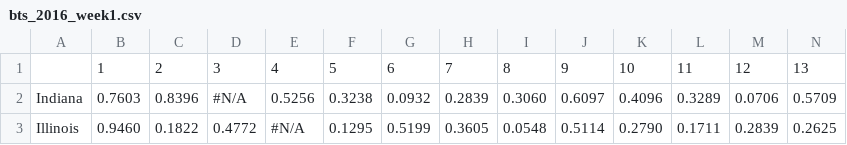
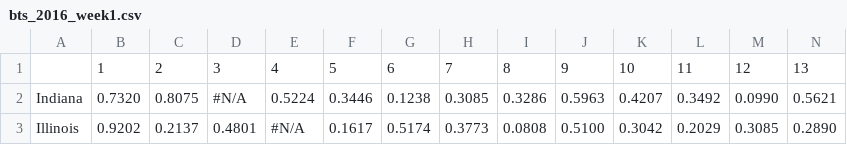
Before and after one commit to reallyasi9/beat-the-streak, a CSV file: data/bts_2016_week1.csv, drawn as a sheet; only a part is shown; the diff covers the shown part only.

Commit message:
New probabilities based on updated uncertainty (16 pts)

```diff
--- a/data/bts_2016_week1.csv
+++ b/data/bts_2016_week1.csv
@@ -1,3 +1,3 @@
 ,1,2,3,4,5,6,7,8,9,10,11,12,13
-Indiana,0.7603,0.8396,#N/A,0.5256,0.3238,0.0932,0.2839,0.3060,0.6097,0.4096,0.3289,0.0706,0.5709
-Illinois,0.9460,0.1822,0.4772,#N/A,0.1295,0.5199,0.3605,0.0548,0.5114,0.2790,0.1711,0.2839,0.2625
+Indiana,0.7320,0.8075,#N/A,0.5224,0.3446,0.1238,0.3085,0.3286,0.5963,0.4207,0.3492,0.0990,0.5621
+Illinois,0.9202,0.2137,0.4801,#N/A,0.1617,0.5174,0.3773,0.0808,0.5100,0.3042,0.2029,0.3085,0.2890
```
Also changed, not shown: 144 edited cells elsewhere in this file.
